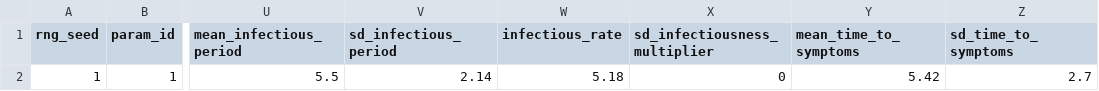
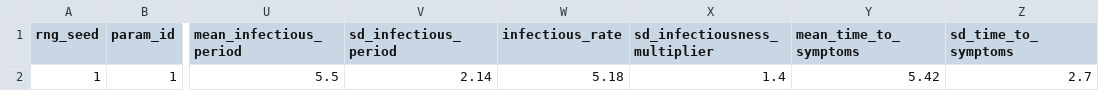
Before and after one commit to BDI-pathogens/OpenABM-Covid19, a CSV file: src/COVID19/default_params/baseline_parameters.csv, drawn as a sheet; only a part is shown, gaps mark what is left out; the diff names each change by its address in the sheet, - before the commit and + after, or states it on an @@ line.

```diff
--- a/src/COVID19/default_params/baseline_parameters.csv
+++ b/src/COVID19/default_params/baseline_parameters.csv
-X2 (sd_infectiousness_multiplier): 0
+X2 (sd_infectiousness_multiplier): 1.4
```
Also changed, not shown: 28 other files.
